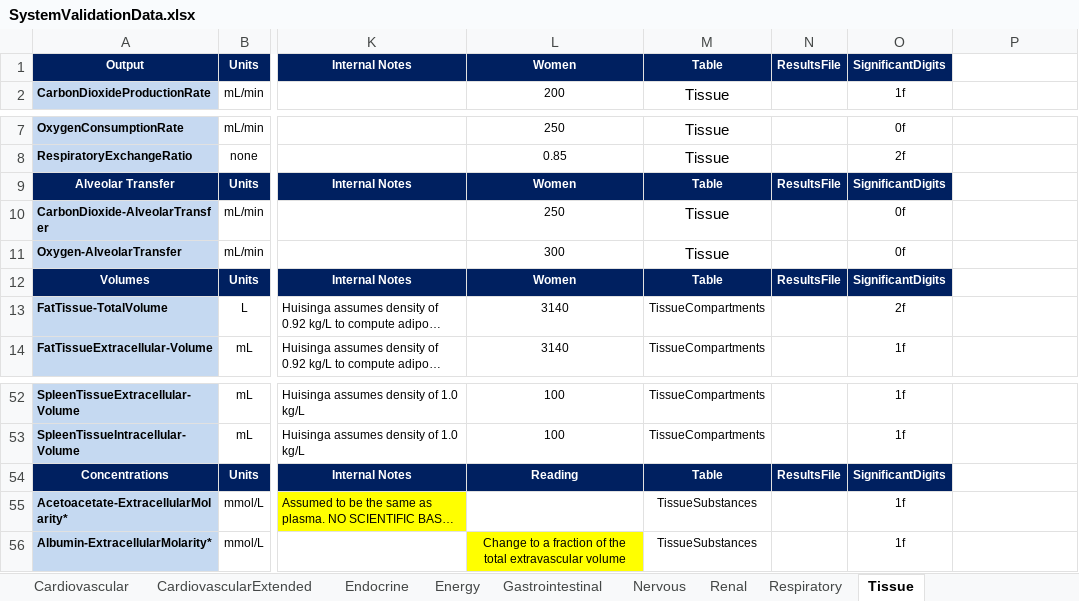
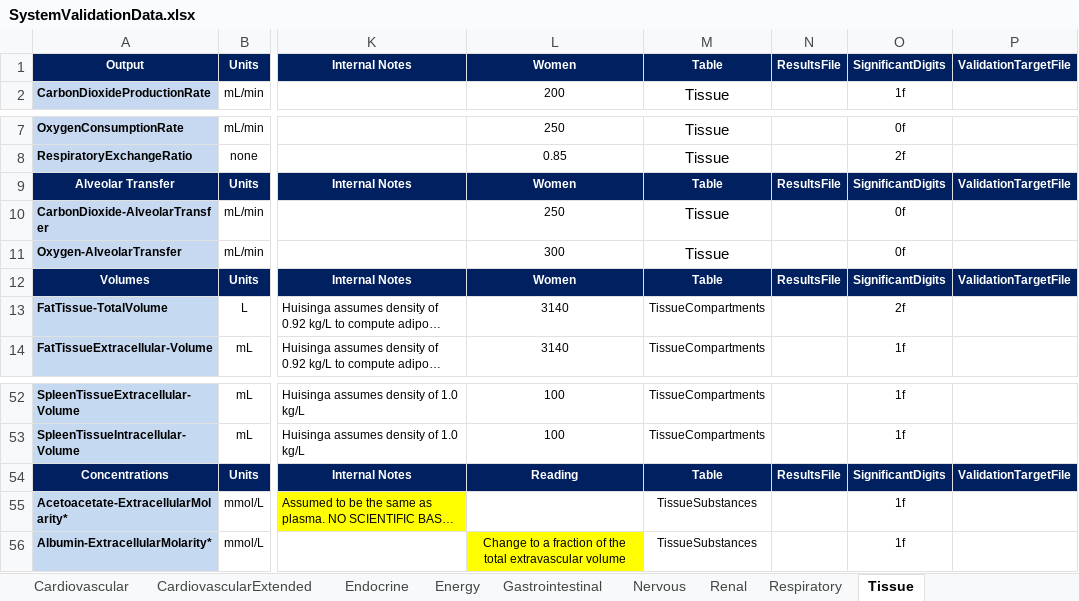
Before and after one commit to shawnhuyiwen/pulse, an Excel workbook: data/human/adult/validation/SystemValidationData.xlsx, sheet Tissue, drawn as a sheet; only a part is shown, gaps mark what is left out; long unchanged cells end in …; values as stored, in another font and other column widths than the file's, no borders; the diff names each change by its address in the sheet, - before the commit and + after, or states it on an @@ line.

Commit message:
Generate validation targets for all system validation sheets

```diff
--- a/data/human/adult/validation/SystemValidationData.xlsx (sheet Tissue)
+++ b/data/human/adult/validation/SystemValidationData.xlsx (sheet Tissue)
-P1: (empty)
+P1: ValidationTargetFile
-P1 fill: none
+P1 fill: #002060
-P9: (empty)
+P9: ValidationTargetFile
-P9 fill: none
+P9 fill: #002060
-P12: (empty)
+P12: ValidationTargetFile
-P12 fill: none
+P12 fill: #002060
-P54: (empty)
+P54: ValidationTargetFile
-P54 fill: none
+P54 fill: #002060
```
Also changed, not shown: sheet CardiovascularExtended, sheet Blood Chemistry, sheet Renal, sheet Respiratory, sheet Endocrine, sheet Gastrointestinal, 2 more sheets, 1 other file.
